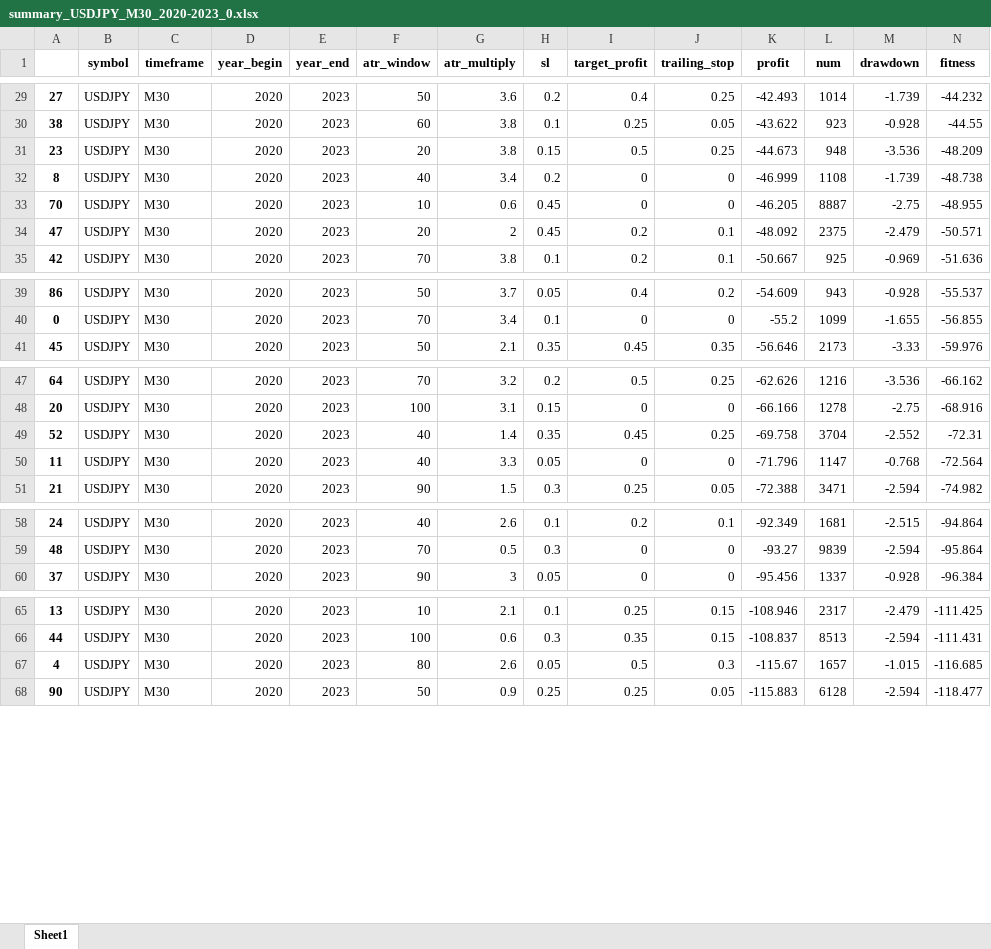
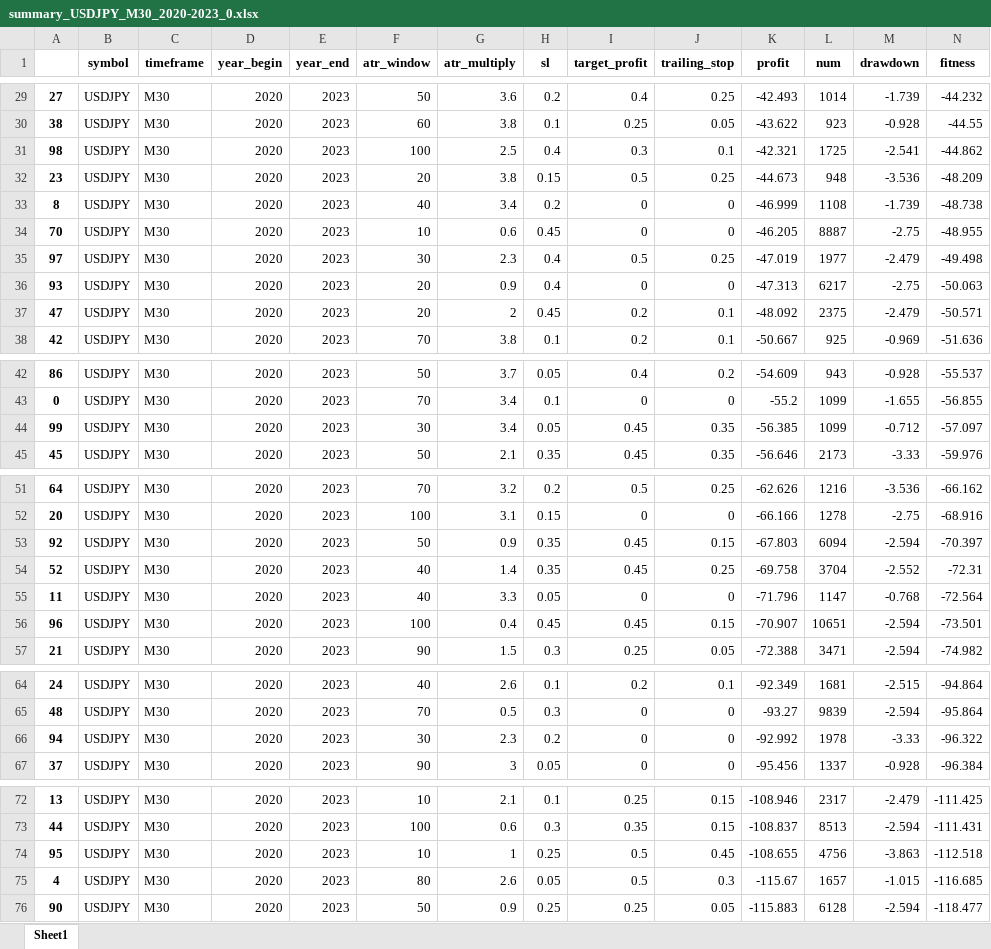
Before and after one commit to Trader-IKU/TradeBot, an Excel workbook: report/summary_USDJPY_M30_2020-2023_0.xlsx, sheet Sheet1, drawn as a sheet; only a part is shown, gaps mark what is left out; values as stored, in another font and other column widths than the file's, no borders; rows hold the shown columns only; the diff covers the shown part only; the diff names each change by its address in the sheet, - before the commit and + after, or states it on an @@ line.

```diff
--- a/report/summary_USDJPY_M30_2020-2023_0.xlsx (sheet Sheet1)
+++ b/report/summary_USDJPY_M30_2020-2023_0.xlsx (sheet Sheet1)
+row 31: 98 | USDJPY | M30 | 2020 | 2023 | 100 | 2.5 | 0.4 | 0.3 | 0.1 | -42.321 | 1725 | -2.541 | -44.862
+row 35: 97 | USDJPY | M30 | 2020 | 2023 | 30 | 2.3 | 0.4 | 0.5 | 0.25 | -47.019 | 1977 | -2.479 | -49.498
+row 36: 93 | USDJPY | M30 | 2020 | 2023 | 20 | 0.9 | 0.4 | 0 | 0 | -47.313 | 6217 | -2.75 | -50.063
+row 44: 99 | USDJPY | M30 | 2020 | 2023 | 30 | 3.4 | 0.05 | 0.45 | 0.35 | -56.385 | 1099 | -0.712 | -57.097
+row 53: 92 | USDJPY | M30 | 2020 | 2023 | 50 | 0.9 | 0.35 | 0.45 | 0.15 | -67.803 | 6094 | -2.594 | -70.397
+row 56: 96 | USDJPY | M30 | 2020 | 2023 | 100 | 0.4 | 0.45 | 0.45 | 0.15 | -70.907 | 10651 | -2.594 | -73.501
+row 66: 94 | USDJPY | M30 | 2020 | 2023 | 30 | 2.3 | 0.2 | 0 | 0 | -92.992 | 1978 | -3.33 | -96.322
+row 74: 95 | USDJPY | M30 | 2020 | 2023 | 10 | 1 | 0.25 | 0.5 | 0.45 | -108.655 | 4756 | -3.863 | -112.518
```
Also changed, not shown: 1 added row elsewhere in this sheet, report/summary_CL_M30_2020-2023_0.xlsx, report/summary_GBPJPY_H1_2020-2023_0.xlsx, 19 other files.
